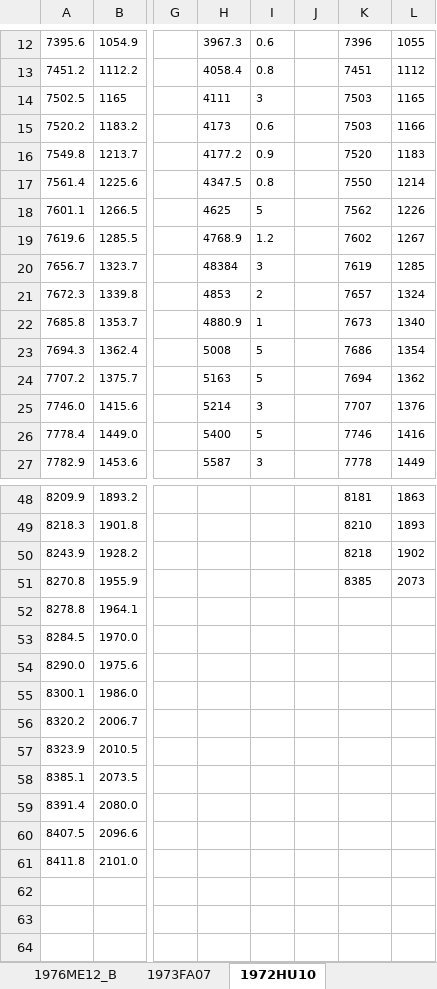
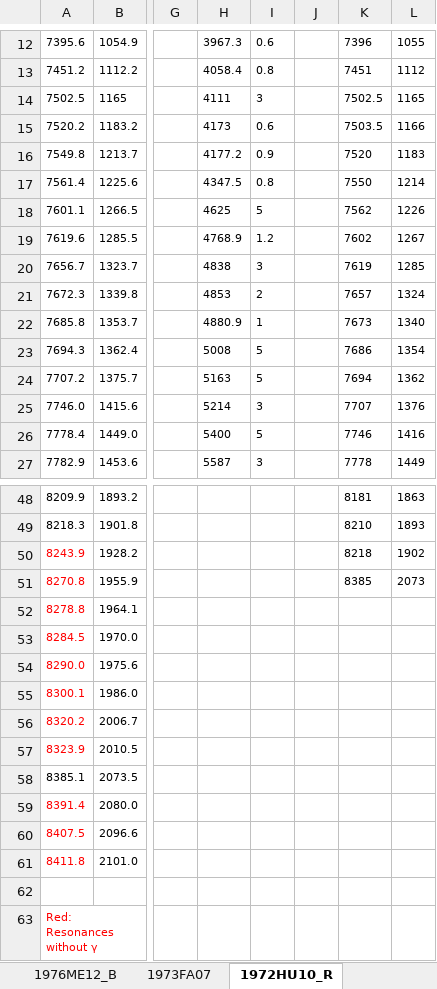
Before and after one commit to sunlijie-msu/ENSDF, an Excel workbook: A35/Cl35/temp/34Spg35Cl.xlsx, sheet 1972HU10_R, drawn as a sheet; only a part is shown, gaps mark what is left out; values as stored, in another font and other column widths than the file's, no borders; charts and pictures not drawn; rows hold the shown columns only; the diff names each change by its address in the sheet, - before the commit and + after, or states it on an @@ line.

Commit message:
Add random spot-check validation and update ENSDF data
Introduced random spot-check validation guidelines to chatmode, copilot instructions, and image extraction prompt for improved data quality assurance. Updated ENSDF file for 35Cl (1972HU10): added missing gamma transitions, restructured resonance comments, and removed redundant resonance comment lines for clarity and compliance.

```diff
--- a/A35/Cl35/temp/34Spg35Cl.xlsx (sheet 1972HU10_R)
+++ b/A35/Cl35/temp/34Spg35Cl.xlsx (sheet 1972HU10_R)
-sheet tab: 1972HU10
+sheet tab: 1972HU10_R
-K14: 7503
+K14: 7502.5
-K15: 7503
+K15: 7503.5
-H20: 48384
+H20: 4838
-A50:A57 text colour: black
+A50:A57 text colour: #FF0000
-A59:A61 text colour: black
+A59:A61 text colour: #FF0000
+row 62: (empty)
+row 63: Red: Resonances without γ
```
Also changed, not shown: other sheet tabs, 8 other files.
